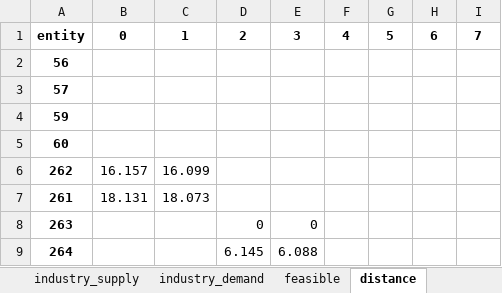
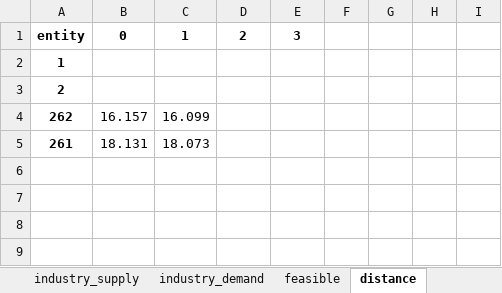
Before and after one commit to cwk30/DSS, an Excel workbook: dss/PyomoSolver/case_data.xlsx, sheet distance, drawn as a sheet; values as stored, in another font and other column widths than the file's, no borders; the diff names each change by its address in the sheet, - before the commit and + after, or states it on an @@ line.

```diff
--- a/dss/PyomoSolver/case_data.xlsx (sheet distance)
+++ b/dss/PyomoSolver/case_data.xlsx (sheet distance)
-F1: 4
+F1: (empty)
-G1: 5
+G1: (empty)
-H1: 6
+H1: (empty)
-I1: 7
+I1: (empty)
-A2: 56
+A2: 1
-A3: 57
+A3: 2
-row 4: 59
-row 5: 60
-row 8: 263 |  |  | 0 | 0
-row 9: 264 |  |  | 6.145 | 6.088
```
Also changed, not shown: sheet industry_demand, sheet industry, sheet industry_supply, sheet feasible, sheet entity, sheet material, dss/PyomoSolver/dss/PyomoSolver/case_data.xlsx, dss/PyomoSolver/dss/PyomoSolver/dss/PyomoSolver/case_data.xlsx, 16 other files.
